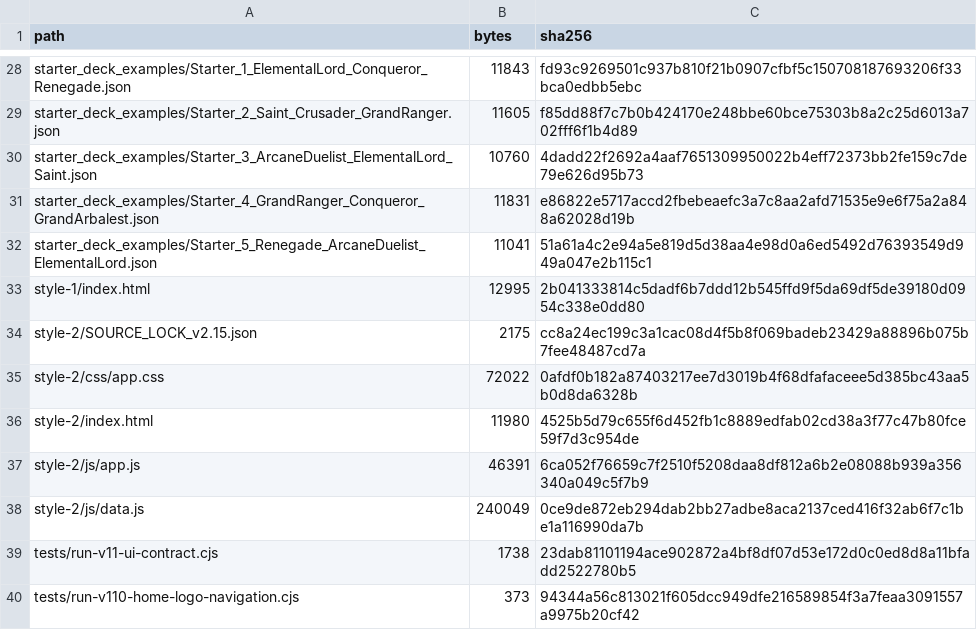
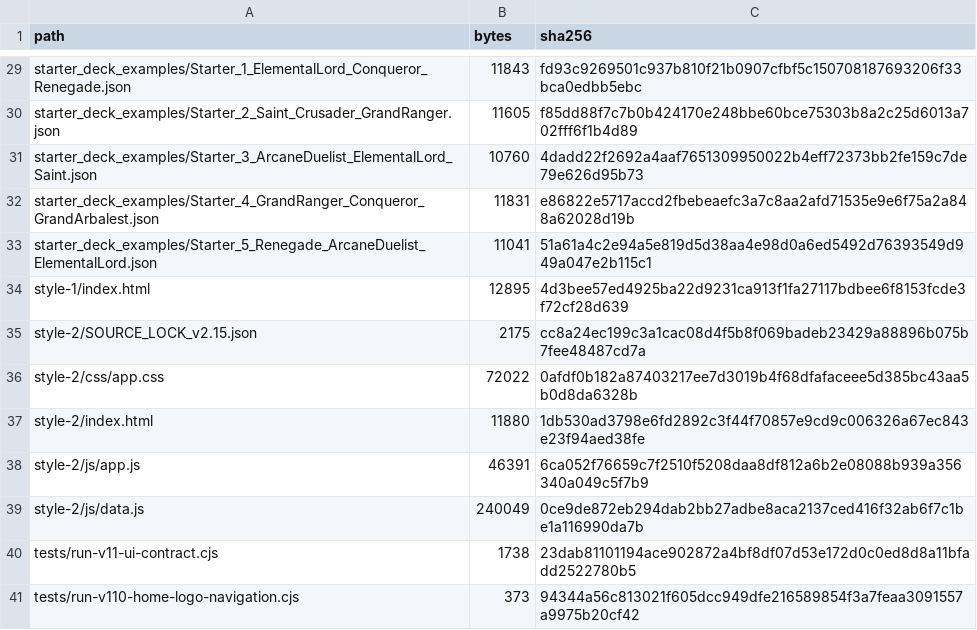
Before and after one commit to GrandisLegacyTCG/Grandis-Legacy-Deck-Builder, a CSV file: FILE_MANIFEST_SHA256.csv, drawn as a sheet; only a part is shown, gaps mark what is left out; the diff covers the shown part only.

```diff
--- a/FILE_MANIFEST_SHA256.csv
+++ b/FILE_MANIFEST_SHA256.csv
@@ -32,6 +33,6 @@ starter_deck_examples/Starter_4_GrandRanger_Conqueror_GrandArbalest.json,11831,e
 starter_deck_examples/Starter_5_Renegade_ArcaneDuelist_ElementalLord.json,11041,51a61a4c2e94a5e819d5d38aa4e98d0a6ed5492d76393549d949a047e2b115c1
-style-1/index.html,12995,2b041333814c5dadf6b7ddd12b545ffd9f5da69df5de39180d0954c338e0dd80
+style-1/index.html,12895,4d3bee57ed4925ba22d9231ca913f1fa27117bdbee6f8153fcde3f72cf28d639
 style-2/SOURCE_LOCK_v2.15.json,2175,cc8a24ec199c3a1cac08d4f5b8f069badeb23429a88896b075b7fee48487cd7a
 style-2/css/app.css,72022,0afdf0b182a87403217ee7d3019b4f68dfafaceee5d385bc43aa5b0d8da6328b
-style-2/index.html,11980,4525b5d79c655f6d452fb1c8889edfab02cd38a3f77c47b80fce59f7d3c954de
+style-2/index.html,11880,1db530ad3798e6fd2892c3f44f70857e9cd9c006326a67ec843e23f94aed38fe
 style-2/js/app.js,46391,6ca052f76659c7f2510f5208daa8df812a6b2e08088b939a356340a049c5f7b9
```
Also changed, not shown: 2 added rows and 7 edited cells elsewhere in this file, 8 other files.
